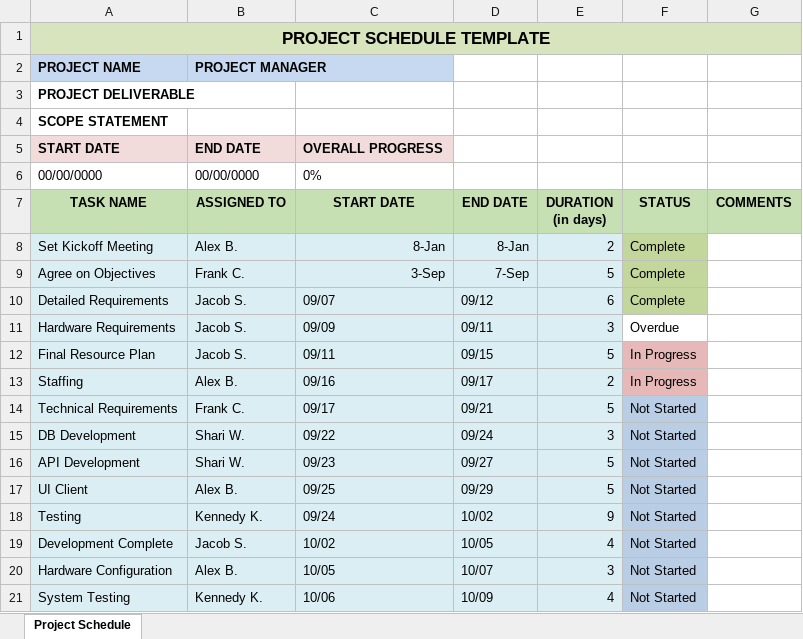
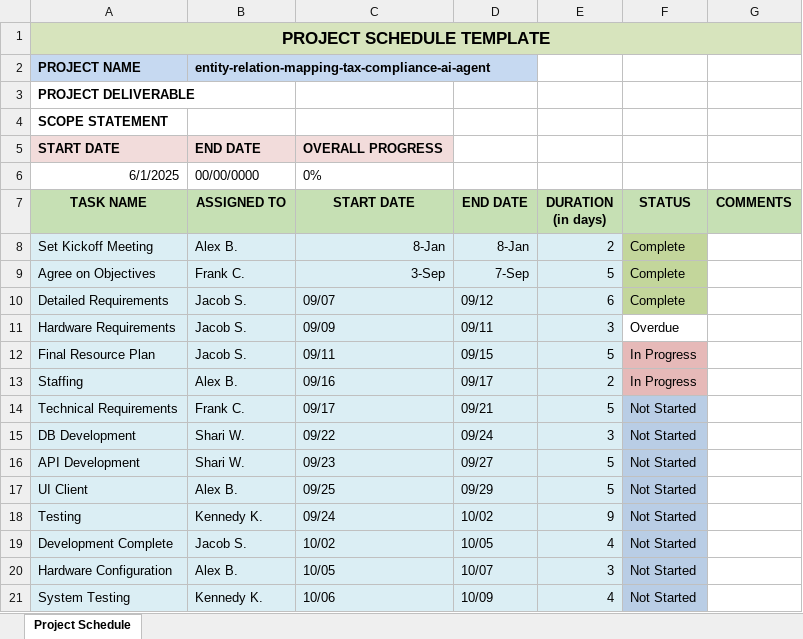
Before and after one commit to stephenminan/entity-relation-mapping-tax-compliance-ai-agent, an Excel workbook: Project_Schedule.xlsx, sheet Project Schedule, drawn as a sheet; values as stored, in another font and other column widths than the file's, no borders; the diff names each change by its address in the sheet, - before the commit and + after, or states it on an @@ line.

Commit message:
Add Project_Schedule.xlsx

```diff
--- a/Project_Schedule.xlsx (sheet Project Schedule)
+++ b/Project_Schedule.xlsx (sheet Project Schedule)
-B2 (ASSIGNED TO): PROJECT MANAGER
+B2 (ASSIGNED TO): entity-relation-mapping-tax-compliance-ai-agent
-A6 (TASK NAME): 00/00/0000
+A6 (TASK NAME): 6/1/2025
```
